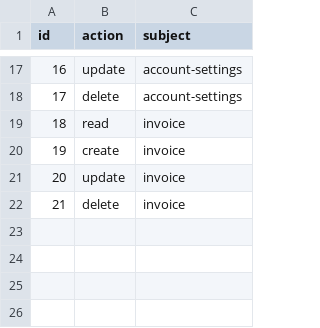
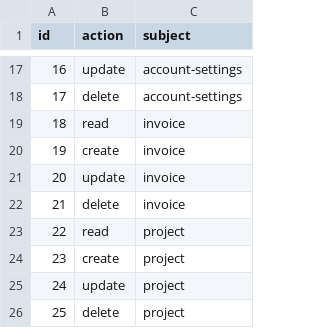
Before and after one commit to dylan751/ramen, a CSV file: src/db/seeds/permissions.csv, drawn as a sheet; only a part is shown, gaps mark what is left out; the diff names each change by its address in the sheet, - before the commit and + after, or states it on an @@ line.

Commit message:
chore: crud project apis

```diff
--- a/src/db/seeds/permissions.csv
+++ b/src/db/seeds/permissions.csv
+row 23: 22 | read | project
+row 24: 23 | create | project
+row 25: 24 | update | project
+row 26: 25 | delete | project
```
Also changed, not shown: 12 other files.
